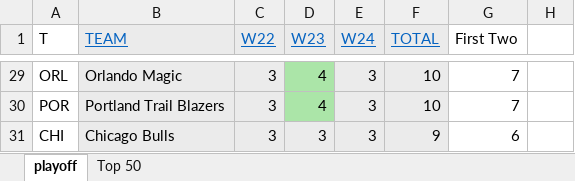
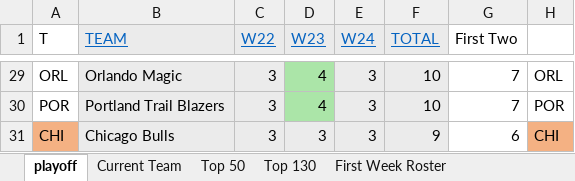
Before and after one commit to MingfengKeith/Fantasy-19-20, an Excel workbook: schedule.xlsx, sheet playoff, drawn as a sheet; only a part is shown, gaps mark what is left out; values as stored, in another font and other column widths than the file's, no borders; the diff covers the shown part only; the diff names each change by its address in the sheet, - before the commit and + after, or states it on an @@ line.

```diff
--- a/schedule.xlsx (sheet playoff)
+++ b/schedule.xlsx (sheet playoff)
+sheet tab: Current Team
+sheet tab: Top 130
+sheet tab: First Week Roster
-H29: (empty)
+H29: ORL
-H30: (empty)
+H30: POR
-A31 fill: none
+A31 fill: #F4B183
-H31: (empty)
+H31: CHI
-H31 fill: none
+H31 fill: #F4B183
```
Also changed, not shown: 27 edited cells and cell formats elsewhere in this sheet, sheet Top 50, other sheet tabs, formulas that keep their value, hidden cells, 1 other file.
